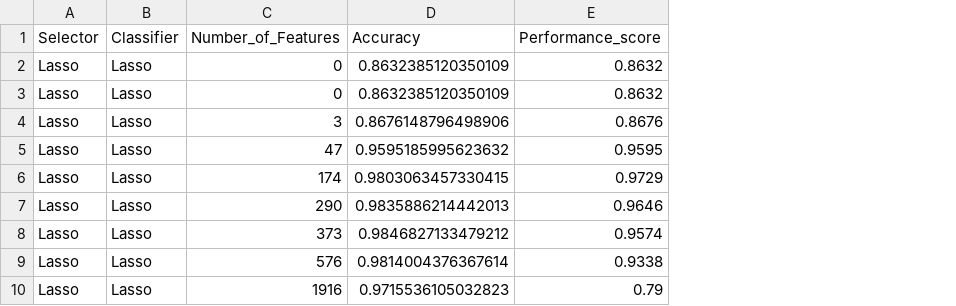
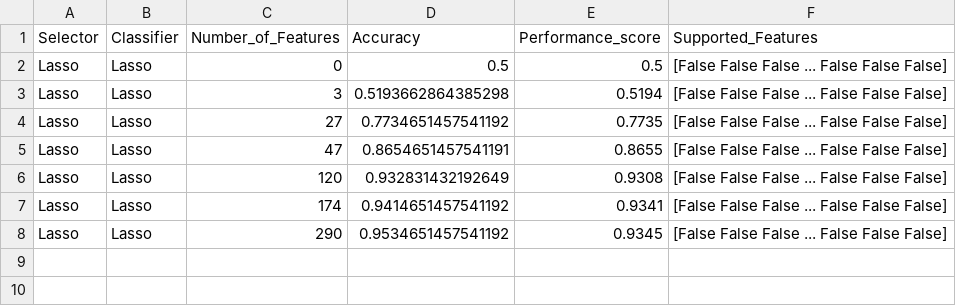
Before and after one commit to wojtas000/Advanced_Machine_Learning, a CSV file: Project2/data/lasso.csv, drawn as a sheet; removed rows and columns are numbered as before the commit, all else as after; the diff names each change by its address in the sheet, - before the commit and + after, or states it on an @@ line.

```diff
--- a/Project2/data/lasso.csv
+++ b/Project2/data/lasso.csv
+column F (Supported_Features), rows 2-3: [False False False ... False False False] | [False False False ... False False False]; row 5: [False False False ... False False False]; rows 7-8: [False False False ... False False False] | [False False False ... False False False]
-D2 (Accuracy): 0.8632385120350109
+D2 (Accuracy): 0.5
-E2 (Performance_score): 0.8632
+E2 (Performance_score): 0.5
-row 3: Lasso | Lasso | 0 | 0.8632385120350109 | 0.8632
-D3 (Accuracy): 0.8676148796498906
+D3 (Accuracy): 0.5193662864385298
-E3 (Performance_score): 0.8676
+E3 (Performance_score): 0.5194
+row 4: Lasso | Lasso | 27 | 0.7734651457541192 | 0.7735 | [False False False ... False False False]
-D5 (Accuracy): 0.9595185995623632
+D5 (Accuracy): 0.8654651457541191
-E5 (Performance_score): 0.9595
+E5 (Performance_score): 0.8655
+row 6: Lasso | Lasso | 120 | 0.932831432192649 | 0.9308 | [False False False ... False False False]
-D7 (Accuracy): 0.9803063457330415
+D7 (Accuracy): 0.9414651457541192
-E7 (Performance_score): 0.9729
+E7 (Performance_score): 0.9341
-D8 (Accuracy): 0.9835886214442013
+D8 (Accuracy): 0.9534651457541192
-E8 (Performance_score): 0.9646
+E8 (Performance_score): 0.9345
-row 8: Lasso | Lasso | 373 | 0.9846827133479212 | 0.9574
-row 9: Lasso | Lasso | 576 | 0.9814004376367614 | 0.9338
-row 10: Lasso | Lasso | 1916 | 0.9715536105032823 | 0.79
```
Also changed, not shown: Project2/data/corr.csv, Project2/data/elasticNet.csv, 6 other files.
